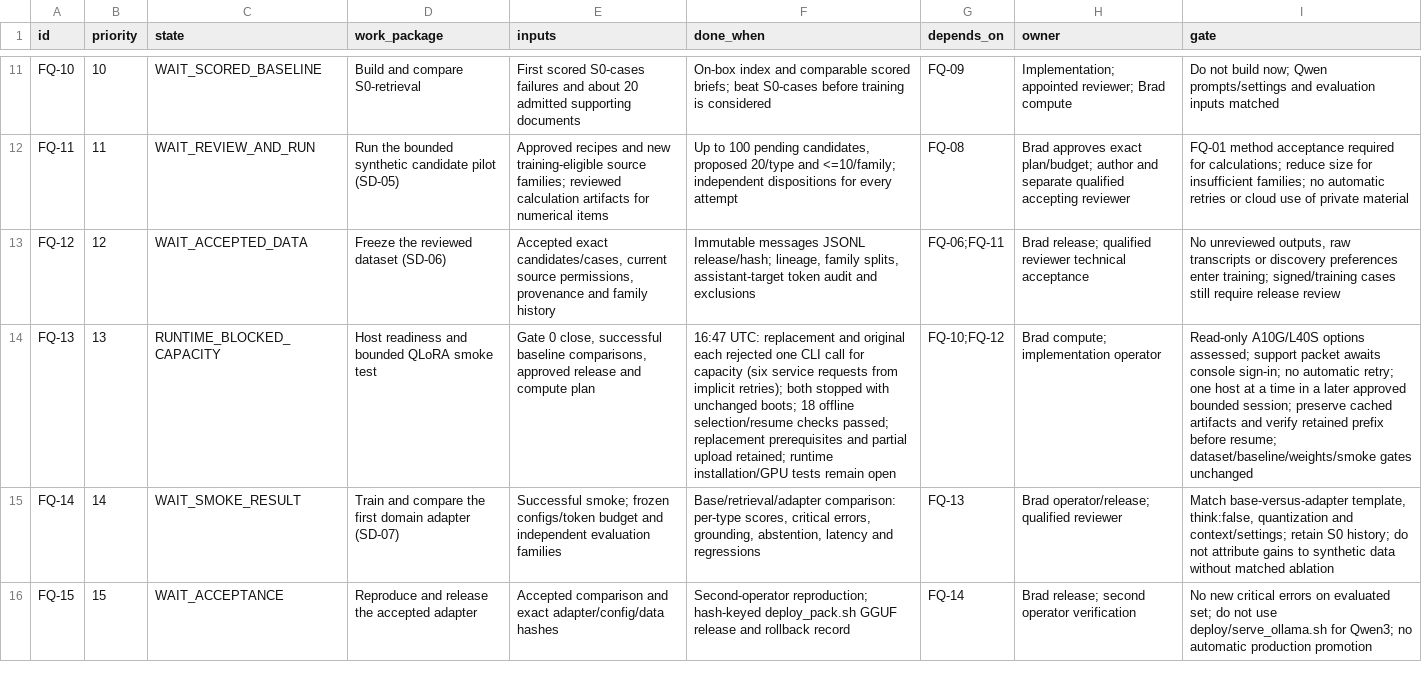
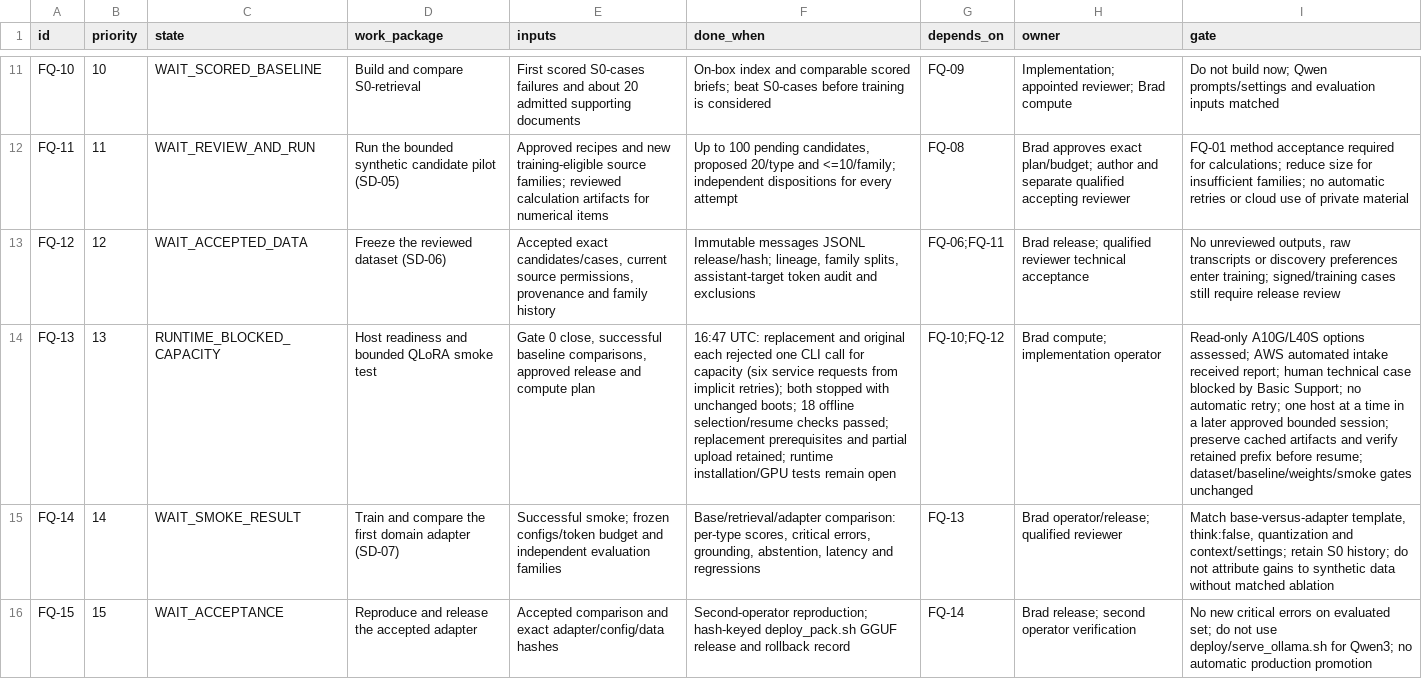
Before and after one commit to bHBeachsider/Broadbridge4096, a CSV file: docs/SLM_WORK_QUEUE.csv, drawn as a sheet; only a part is shown, gaps mark what is left out; the diff names each change by its address in the sheet, - before the commit and + after, or states it on an @@ line.

Commit message:
FQ-13: Record AWS intake submission and Basic Support limit

```diff
--- a/docs/SLM_WORK_QUEUE.csv
+++ b/docs/SLM_WORK_QUEUE.csv
-I14 (gate): …options assessed; support packet awaits console sign-in; no automatic…
+I14 (gate): …options assessed; AWS automated intake received report; human technical case blocked by Basic Support; no automatic…
```
Also changed, not shown: 7 other files.
